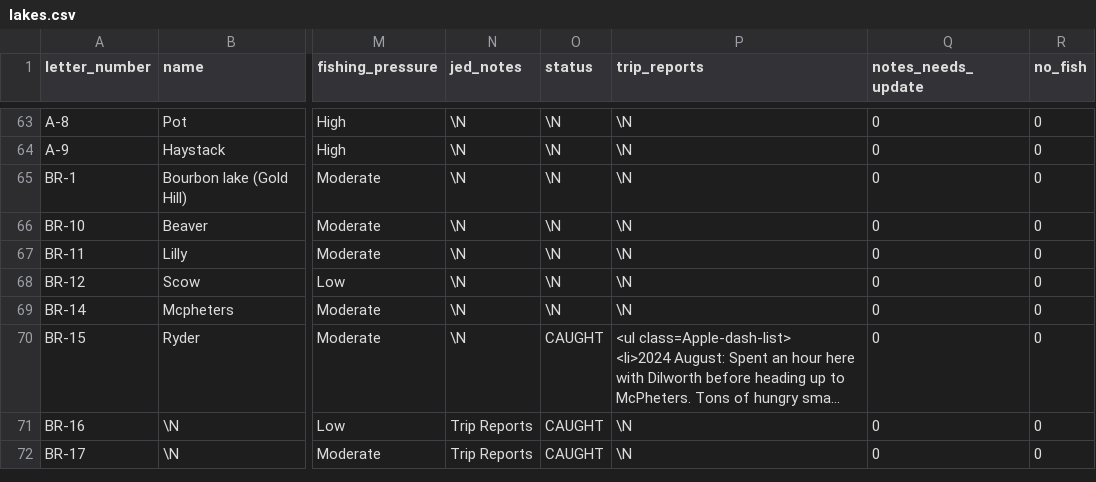
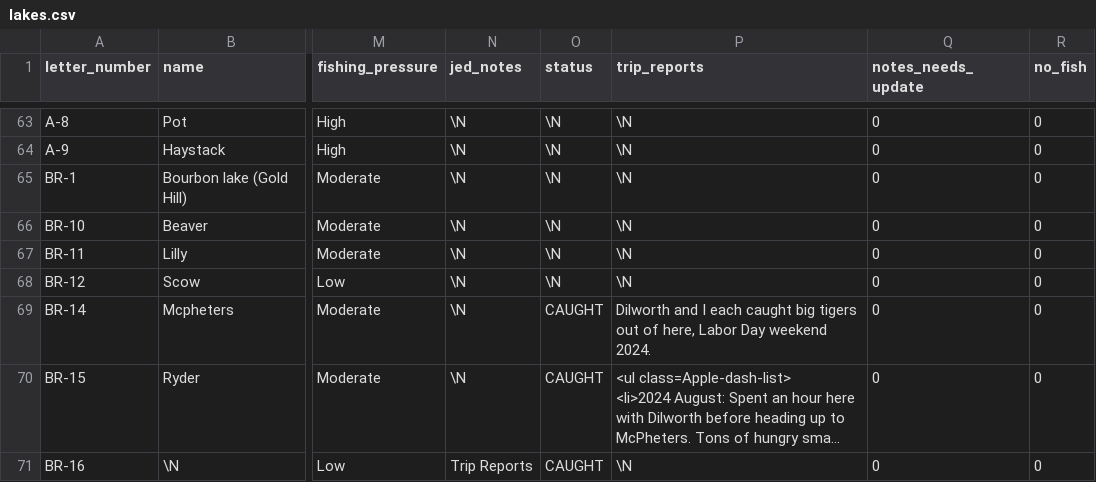
Before and after one commit to jedwood/uintas100, a CSV file: data/seeds/lakes.csv, drawn as a sheet; only a part is shown, gaps mark what is left out; the shorter side is filled out with more unchanged rows; long unchanged cells end in …; the diff names each change by its address in the sheet, - before the commit and + after, or states it on an @@ line.

Commit message:
Notes sync: apply Apple Notes edits to DB

```diff
--- a/data/seeds/lakes.csv
+++ b/data/seeds/lakes.csv
-O69 (status): \N
+O69 (status): CAUGHT
-P69 (trip_reports): \N
+P69 (trip_reports): Dilworth and I each caught big tigers out of here, Labor Day weekend 2024.
```
Also changed, not shown: 3 other files.
